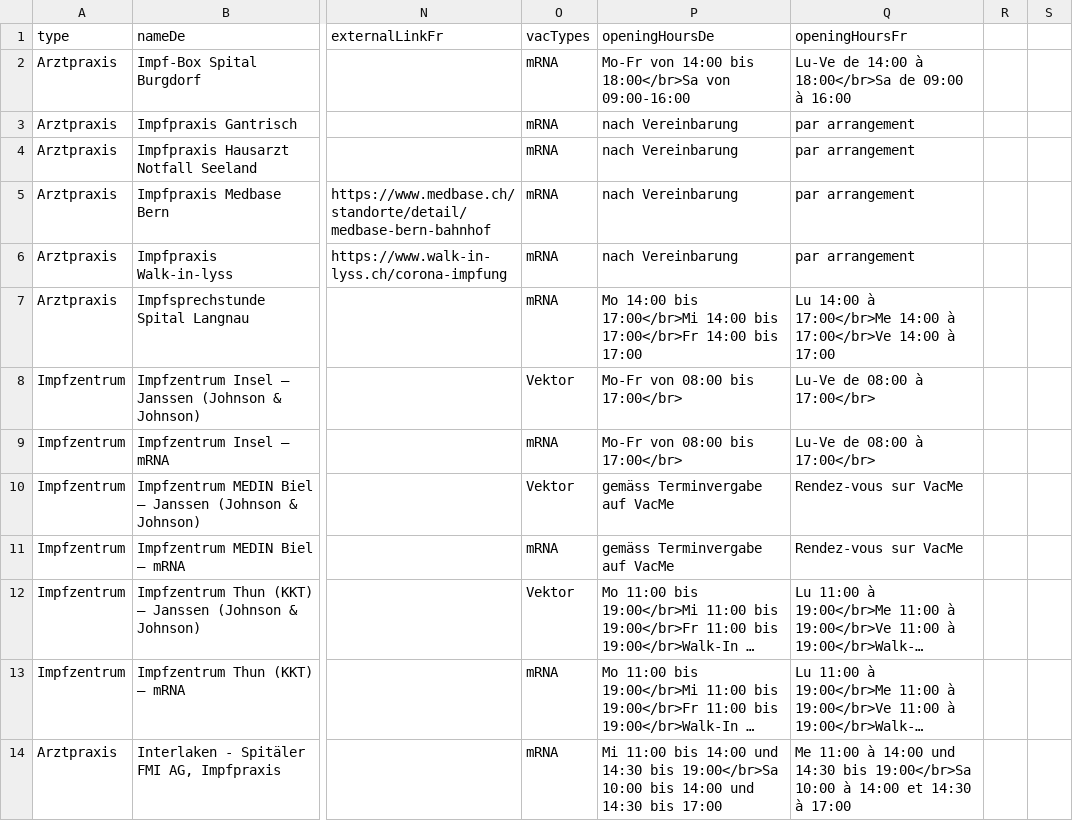
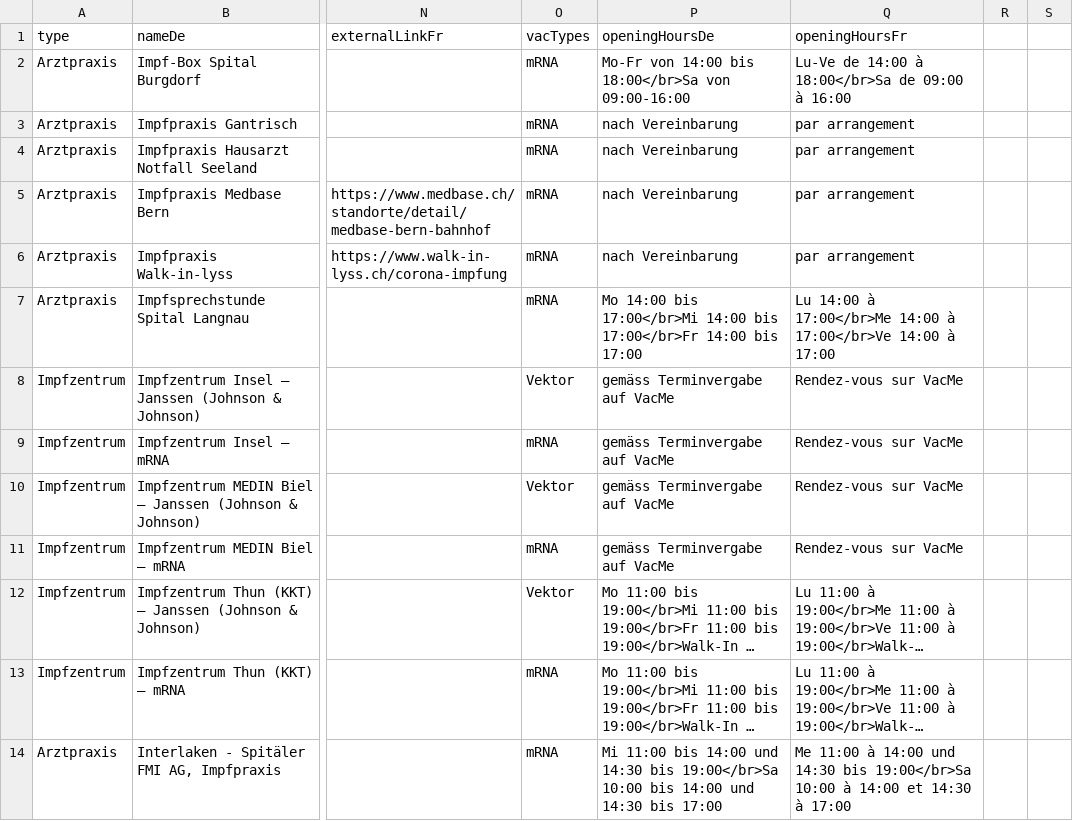
Before and after one commit to openDataBE/VacOffer, a CSV file: vac_locations_static.csv, drawn as a sheet; only a part is shown, gaps mark what is left out; long unchanged cells end in …; the diff names each change by its address in the sheet, - before the commit and + after, or states it on an @@ line.

Commit message:
Update vac_locations_static.csv
update opening hours Insel Janssen and Insel mRNA

```diff
--- a/vac_locations_static.csv
+++ b/vac_locations_static.csv
-P8:P9 (openingHoursDe): Mo-Fr von 08:00 bis 17:00</br>
+P8:P9 (openingHoursDe): gemäss Terminvergabe auf VacMe
-Q8:Q9 (openingHoursFr): Lu-Ve de 08:00 à 17:00</br>
+Q8:Q9 (openingHoursFr): Rendez-vous sur VacMe
```
